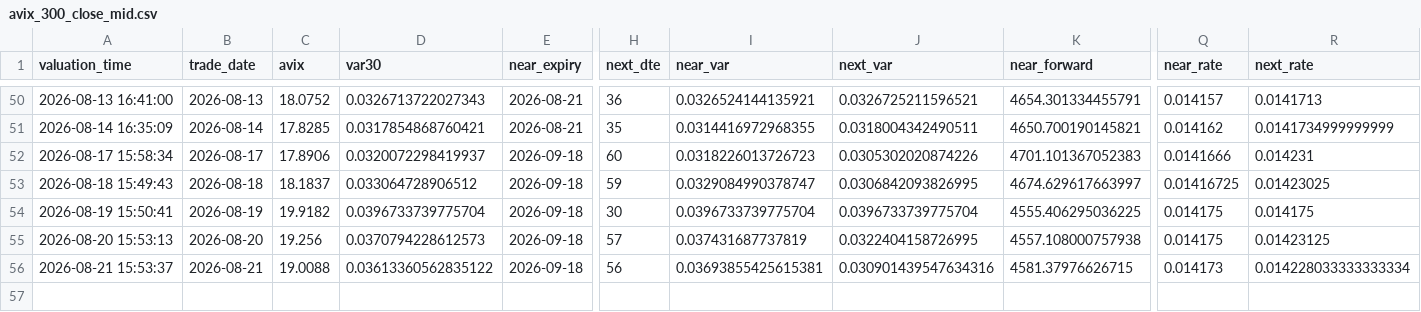
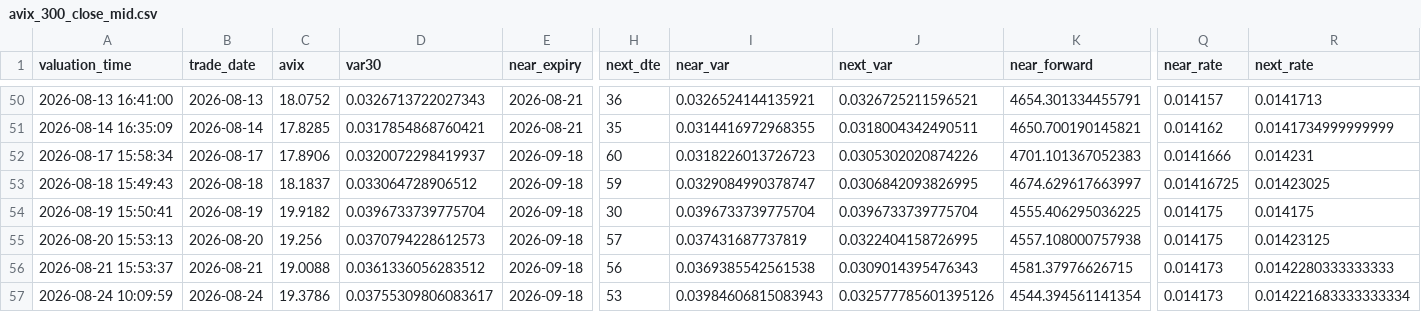
Before and after one commit to AmineSeRaFimmm/a-share-five-layer-pwa, a CSV file: data/avix_300_close_mid.csv, drawn as a sheet; only a part is shown, gaps mark what is left out; rows hold the shown columns only; the diff names each change by its address in the sheet, - before the commit and + after, or states it on an @@ line.

```diff
--- a/data/avix_300_close_mid.csv
+++ b/data/avix_300_close_mid.csv
-D56 (var30): 0.03613360562835122
+D56 (var30): 0.0361336056283512
-I56 (near_var): 0.03693855425615381
+I56 (near_var): 0.0369385542561538
-J56 (next_var): 0.030901439547634316
+J56 (next_var): 0.0309014395476343
-R56 (next_rate): 0.014228033333333334
+R56 (next_rate): 0.0142280333333333
+row 57: 2026-08-24 10:09:59 | 2026-08-24 | 19.3786 | 0.03755309806083617 | 2026-09-18 | 53 | 0.03984606815083943 | 0.032577785601395126 | 4544.394561141354 | 0.014173 | 0.014221683333333334
```
Also changed, not shown: data/avix/avix_history.csv, 2 other files.
